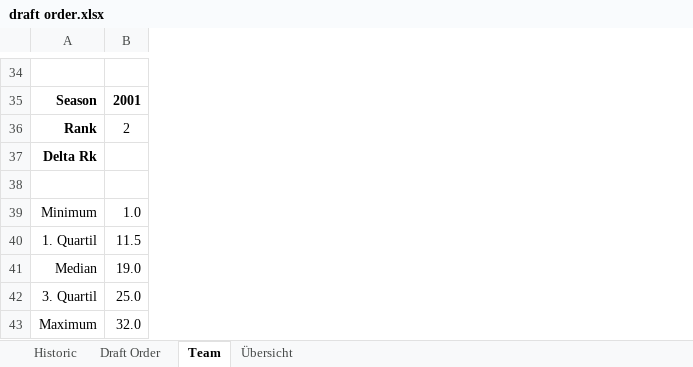
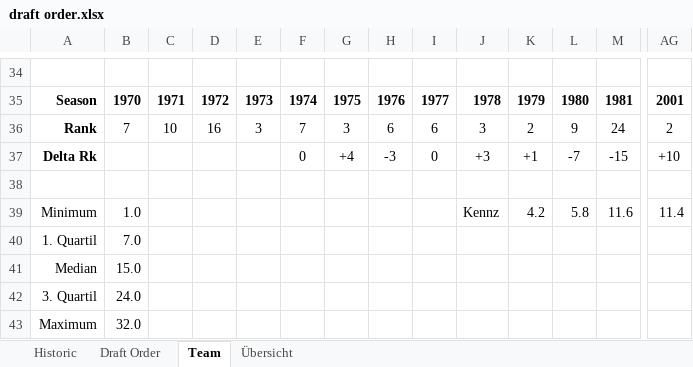
Before and after one commit to BurkyVIE/NFL_Tipps, an Excel workbook: draft order.xlsx, sheet Team, drawn as a sheet; only a part is shown, gaps mark what is left out; values as stored, in another font and other column widths than the file's, no borders; conditional formats not drawn; addresses are those after the commit; the diff covers the shown part only; the diff names each change by its address in the sheet, - before the commit and + after, or states it on an @@ line.

Commit message:
Add files via upload

```diff
--- a/draft order.xlsx (sheet Team)
+++ b/draft order.xlsx (sheet Team)
+column B, rows 35-43: 1970 | 7 |  |  | 1.0 | 7.0 | 15.0 | 24.0 | 32.0
+column C, rows 35-36: 1971 | 10
+column D, rows 35-36: 1972 | 16
+column E, rows 35-36: 1973 | 3
+column F, rows 35-37: 1974 | 7 | 0
+column G, rows 35-37: 1975 | 3 | +4
+column H, rows 35-37: 1976 | 6 | -3
+column I, rows 35-37: 1977 | 6 | 0
+column J, rows 35-39: 1978 | 3 | +3 |  | Kennz
+column K, rows 35-39: 1979 | 2 | +1 |  | 4.2
+column L, rows 35-39: 1980 | 9 | -7 |  | 5.8
+column M, rows 35-39: 1981 | 24 | -15 |  | 11.6
-AG37: (empty)
+AG37: +10
-AG39: 1.0
+AG39: 11.4
-AG40: 11.5
+AG40: (empty)
-AG41: 19.0
+AG41: (empty)
-AG42: 25.0
+AG42: (empty)
-AG43: 32.0
+AG43: (empty)
```
Also changed, not shown: 14 added rows, 14 removed rows, 17 moved rows, 19 added columns and 9 edited cells elsewhere in this sheet, sheet Draft Order, formulas that keep their value.
